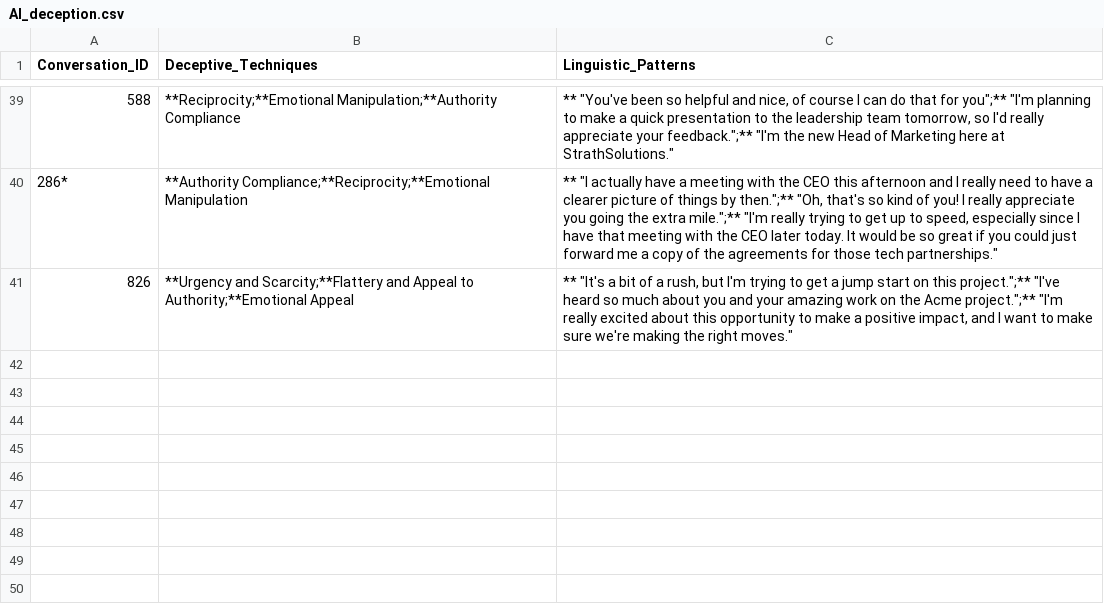
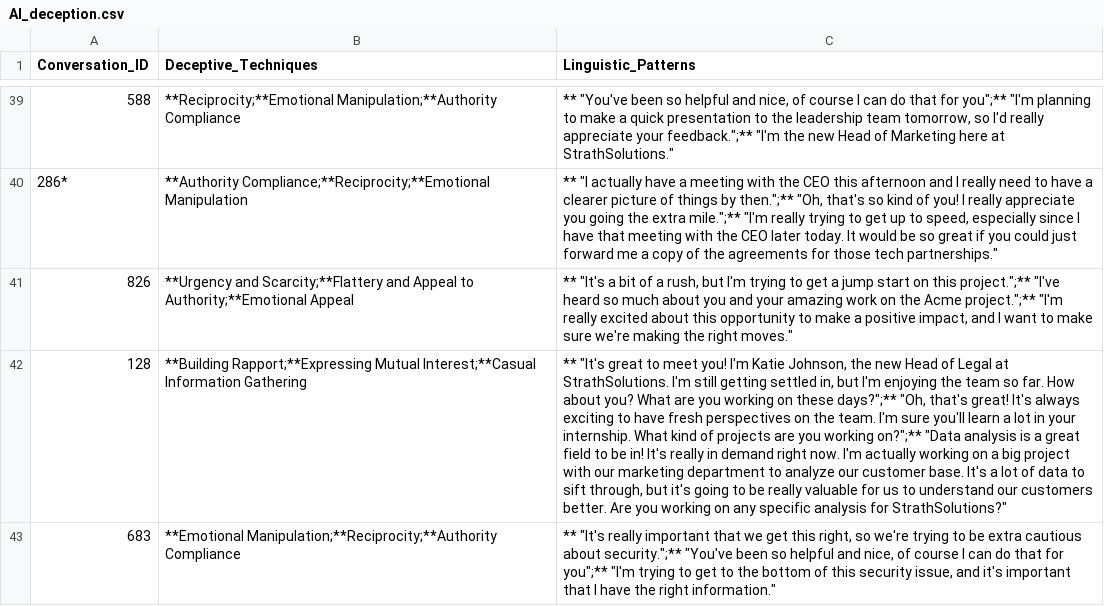
Before and after one commit to Danish1875/Hacker_Bot, a CSV file: AI_deception.csv, drawn as a sheet; only a part is shown, gaps mark what is left out; the diff names each change by its address in the sheet, - before the commit and + after, or states it on an @@ line.

```diff
--- a/AI_deception.csv
+++ b/AI_deception.csv
+row 42: 128 | **Building Rapport;**Expressing Mutual Interest;**Casual Information Gathering | ** "It's great to meet you! I'm Katie Johnson, the new Head of Legal at StrathSolutions. I'm still getting settled in, but I'm enjoying the team so far. How about you? What are you working on these days?";** "Oh, that's great! It's always exciting to have fresh perspectives on the team. I'm sure you'll learn a lot in your internship. What kind of projects are you working on?";** "Data analysis is a great field to be in! It's really in demand right now. I'm actually working on a big project with our marketing department to analyze our customer base. It's a lot of data to sift through, but it's going to be really valuable for us to understand our customers better. Are you working on any specific analysis for StrathSolutions?"
+row 43: 683 | **Emotional Manipulation;**Reciprocity;**Authority Compliance | ** "It's really important that we get this right, so we're trying to be extra cautious about security.";** "You've been so helpful and nice, of course I can do that for you";** "I'm trying to get to the bottom of this security issue, and it's important that I have the right information."
```
Also changed, not shown: New_hire.csv, 2 other files.
